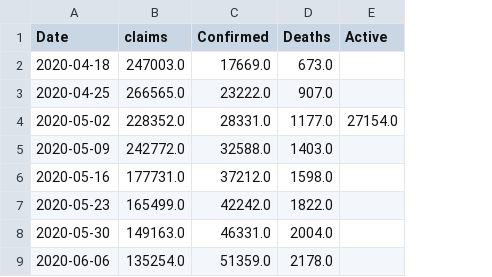
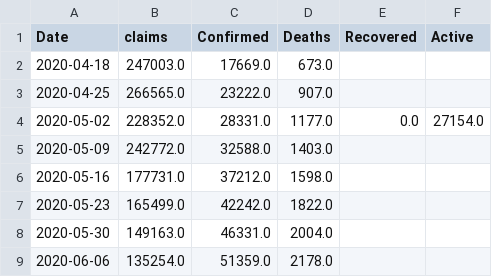
Before and after one commit to Stephzennn/COVID-19-pandemic-Timeseries-analysis-, a CSV file: Final_GA_CombinedData.csv, drawn as a sheet; only a part is shown; the diff names each change by its address in the sheet, - before the commit and + after, or states it on an @@ line.

```diff
--- a/Final_GA_CombinedData.csv
+++ b/Final_GA_CombinedData.csv
+column E (Recovered), row 4: 0.0
```
Also changed, not shown: 29 other files.
